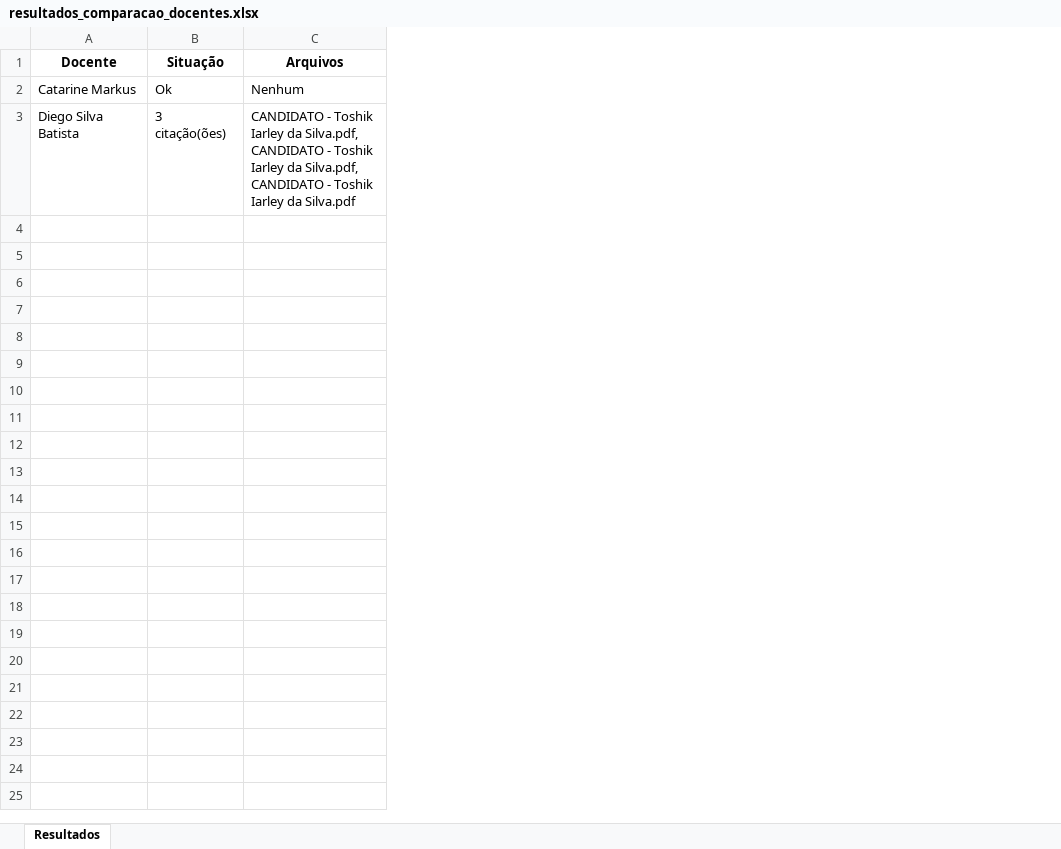
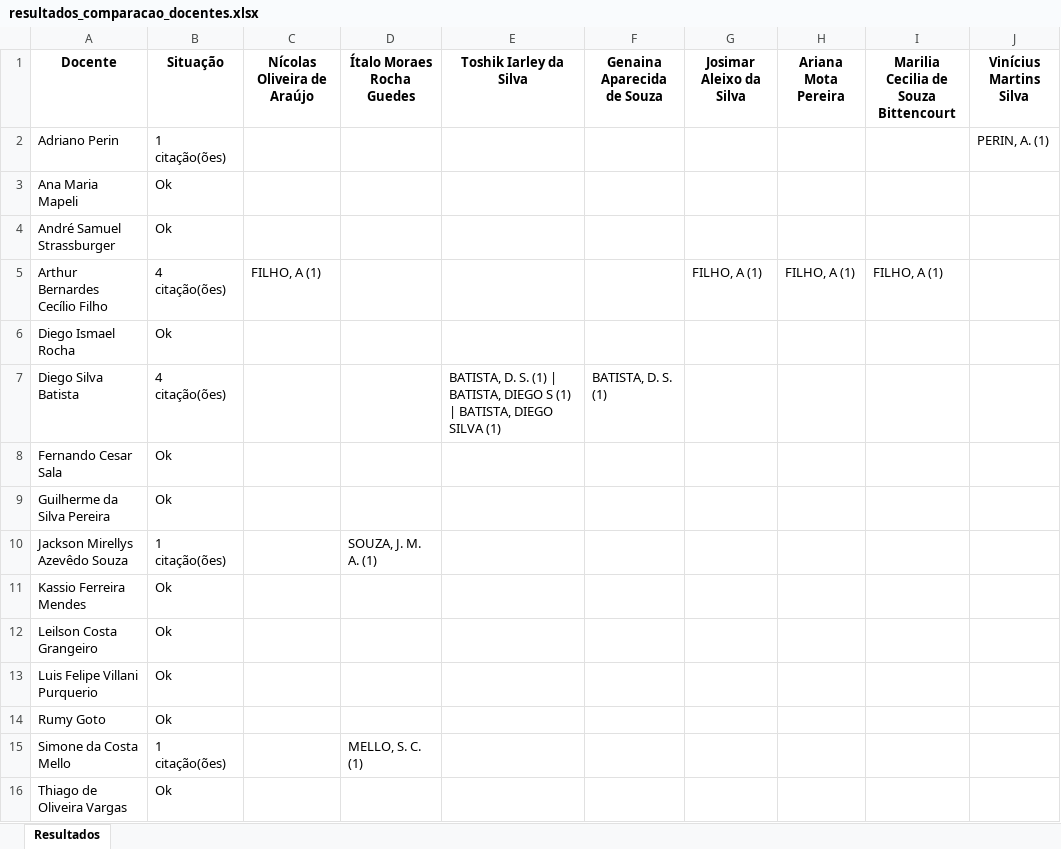
Before and after one commit to edisonvitor/compara_pdf, an Excel workbook: resultados_comparacao_docentes.xlsx, sheet Resultados, drawn as a sheet; values as stored, in another font and other column widths than the file's, no borders; removed rows and columns are numbered as before the commit, all else as after; the diff names each change by its address in the sheet, - before the commit and + after, or states it on an @@ line.

```diff
--- a/resultados_comparacao_docentes.xlsx (sheet Resultados)
+++ b/resultados_comparacao_docentes.xlsx (sheet Resultados)
-column C (Arquivos), rows 2-3: Nenhum | CANDIDATO - Toshik Iarley da Silva.pdf, CANDIDATO - Toshik Iarley da Silva.pdf, CANDIDATO - Toshik Iarley da Silva.pdf
+column C (Nícolas Oliveira de Araújo), empty
+column D (Ítalo Moraes Rocha Guedes), empty
+column E (Toshik Iarley da Silva), row 7: BATISTA, D. S. (1) | BATISTA, DIEGO S (1) | BATISTA, DIEGO SILVA (1)
+column F (Genaina Aparecida de Souza), row 7: BATISTA, D. S. (1)
+column G (Josimar Aleixo da Silva), empty
+column H (Ariana Mota Pereira), empty
+column I, row 1: Marilia Cecilia de Souza Bittencourt
+column J (Vinícius Martins Silva), empty
+row 2: Adriano Perin | 1 citação(ões) |  |  |  |  |  |  |  | PERIN, A. (1)
-A3 (Docente): Catarine Markus
+A3 (Docente): Ana Maria Mapeli
+row 4: André Samuel Strassburger | Ok
+row 5: Arthur Bernardes Cecílio Filho | 4 citação(ões) | FILHO, A (1) |  |  |  | FILHO, A (1) | FILHO, A (1) | FILHO, A (1)
+row 6: Diego Ismael Rocha | Ok
-B7 (Situação): 3 citação(ões)
+B7 (Situação): 4 citação(ões)
+row 8: Fernando Cesar Sala | Ok
+row 9: Guilherme da Silva Pereira | Ok
+row 10: Jackson Mirellys Azevêdo Souza | 1 citação(ões) |  | SOUZA, J. M. A. (1)
+row 11: Kassio Ferreira Mendes | Ok
+row 12: Leilson Costa Grangeiro | Ok
+row 13: Luis Felipe Villani Purquerio | Ok
+row 14: Rumy Goto | Ok
+row 15: Simone da Costa Mello | 1 citação(ões) |  | MELLO, S. C. (1)
+row 16: Thiago de Oliveira Vargas | Ok
```
Also changed, not shown: 25 other files.
